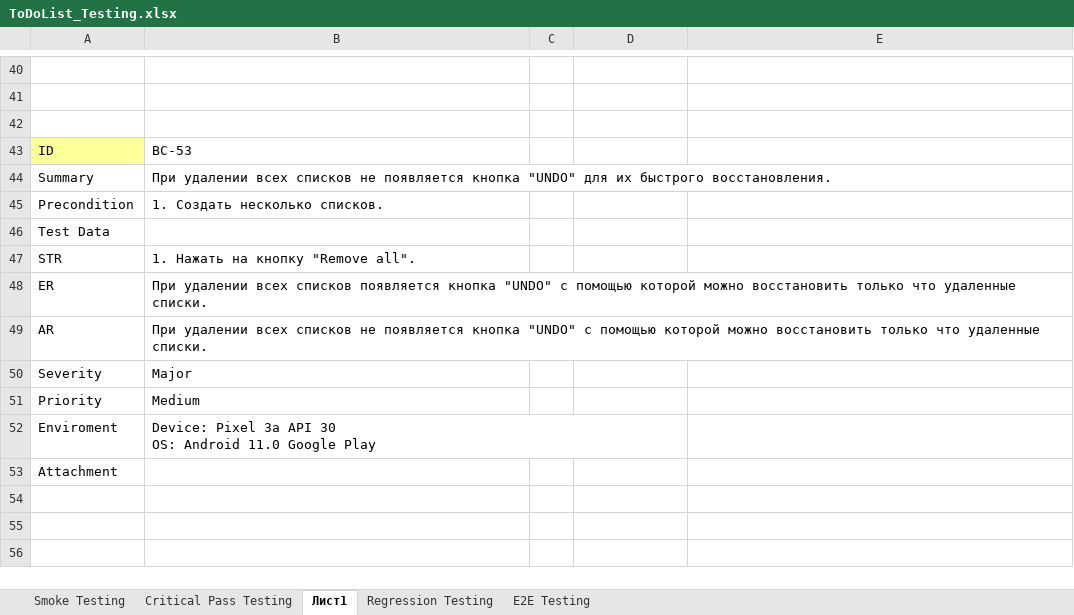
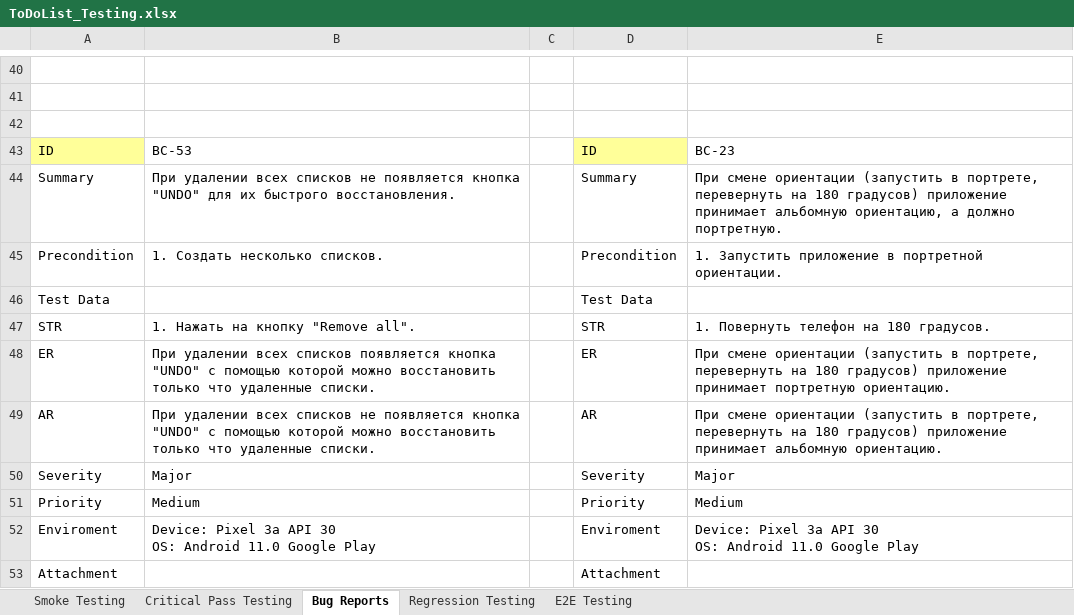
Before and after one commit to rnstrshchnk/MobileTesting, an Excel workbook: ToDoList_Testing.xlsx, sheet Bug Reports, drawn as a sheet; only a part is shown, gaps mark what is left out; values as stored, in another font and other column widths than the file's, no borders; charts and pictures not drawn; ↵ is a line break in a cell; the diff names each change by its address in the sheet, - before the commit and + after, or states it on an @@ line.

Commit message:
update bug reports

```diff
--- a/ToDoList_Testing.xlsx (sheet Bug Reports)
+++ b/ToDoList_Testing.xlsx (sheet Bug Reports)
-sheet tab: Лист1
+sheet tab: Bug Reports
-D43: (empty)
+D43: ID
-D43 fill: none
+D43 fill: #FFFF99
-E43: (empty)
+E43: BC-23
-D44: (empty)
+D44: Summary
-E44: (empty)
+E44: При смене ориентации (запустить в портрете, перевернуть на 180 градусов) приложение принимает альбомную ориентацию, а должно портретную.
-D45: (empty)
+D45: Precondition
-E45: (empty)
+E45: 1. Запустить приложение в портретной ориентации.
-D46: (empty)
+D46: Test Data
-D47: (empty)
+D47: STR
-E47: (empty)
+E47: 1. Повернуть телефон на 180 градусов.
-D48: (empty)
+D48: ER
-E48: (empty)
+E48: При смене ориентации (запустить в портрете, перевернуть на 180 градусов) приложение принимает портретную ориентацию.
-D49: (empty)
+D49: AR
-E49: (empty)
+E49: При смене ориентации (запустить в портрете, перевернуть на 180 градусов) приложение принимает альбомную ориентацию.
-D50: (empty)
+D50: Severity
-E50: (empty)
+E50: Major
-D51: (empty)
+D51: Priority
-E51: (empty)
+E51: Medium
-D52: (empty)
+D52: Enviroment
-E52: (empty)
+E52: Device: Pixel 3a API 30 ↵ OS: Android 11.0 Google Play
-D53: (empty)
+D53: Attachment
```
Also changed, not shown: sheet Regression Testing, sheet E2E Testing, charts or pictures.
